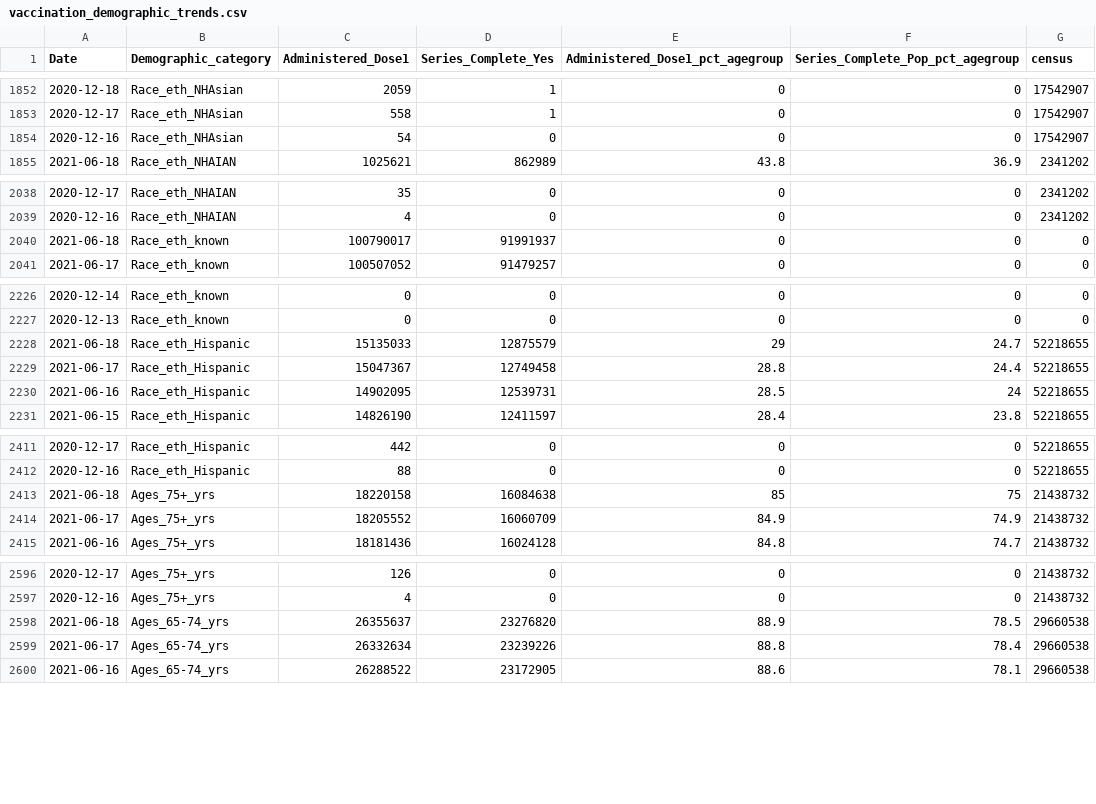
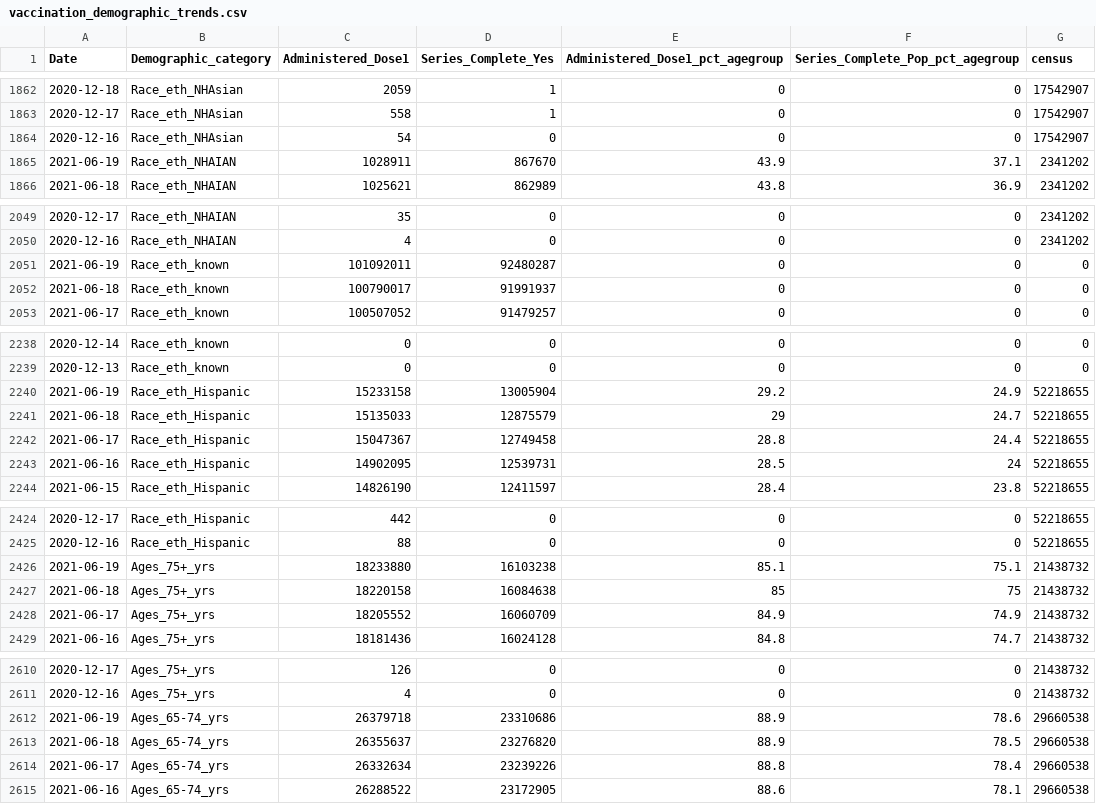
Before and after one commit to bhrenton/cdc-vaccination-data, a CSV file: vaccination_demographic_trends.csv, drawn as a sheet; only a part is shown, gaps mark what is left out; the diff covers the shown part only.

```diff
--- a/vaccination_demographic_trends.csv
+++ b/vaccination_demographic_trends.csv
@@ -1854,2 +1864,3 @@
 "2020-12-16","Race_eth_NHAsian",54,0,0,0,17542907
+"2021-06-19","Race_eth_NHAIAN",1028911,867670,43.9,37.1,2341202
 "2021-06-18","Race_eth_NHAIAN",1025621,862989,43.8,36.9,2341202
@@ -2039,2 +2050,3 @@
 "2020-12-16","Race_eth_NHAIAN",4,0,0,0,2341202
+"2021-06-19","Race_eth_known",101092011,92480287,0,0,0
 "2021-06-18","Race_eth_known",100790017,91991937,0,0,0
@@ -2227,2 +2239,3 @@
 "2020-12-13","Race_eth_known",0,0,0,0,0
+"2021-06-19","Race_eth_Hispanic",15233158,13005904,29.2,24.9,52218655
 "2021-06-18","Race_eth_Hispanic",15135033,12875579,29,24.7,52218655
@@ -2412,2 +2425,3 @@
 "2020-12-16","Race_eth_Hispanic",88,0,0,0,52218655
+"2021-06-19","Ages_75+_yrs",18233880,16103238,85.1,75.1,21438732
 "2021-06-18","Ages_75+_yrs",18220158,16084638,85,75,21438732
@@ -2597,2 +2611,3 @@
 "2020-12-16","Ages_75+_yrs",4,0,0,0,21438732
+"2021-06-19","Ages_65-74_yrs",26379718,23310686,88.9,78.6,29660538
 "2021-06-18","Ages_65-74_yrs",26355637,23276820,88.9,78.5,29660538
```
Also changed, not shown: 19 added rows elsewhere in this file, vaccination_county.csv, vaccination_data.csv, 2 other files.
